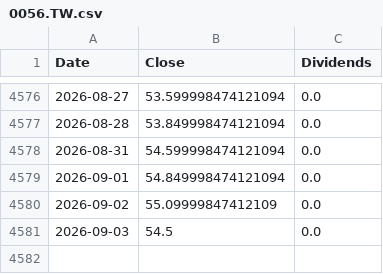
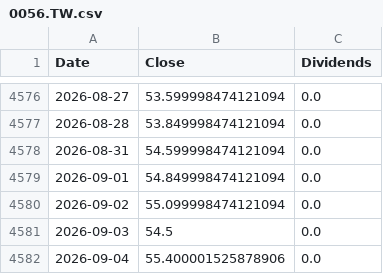
Before and after one commit to ewrpdkhiv/taiex, a CSV file: cache/dca/0056.TW.csv, drawn as a sheet; only a part is shown, gaps mark what is left out.

```diff
--- a/cache/dca/0056.TW.csv
+++ b/cache/dca/0056.TW.csv
@@ -4579,3 +4579,4 @@ Date,Close,Dividends
 2026-09-01,54.849998474121094,0.0
-2026-09-02,55.09999847412109,0.0
+2026-09-02,55.099998474121094,0.0
 2026-09-03,54.5,0.0
+2026-09-04,55.400001525878906,0.0
```
Also changed, not shown: cache/dca/00675L.TW.csv, cache/dca/1734.TW.csv, 37 other files.
